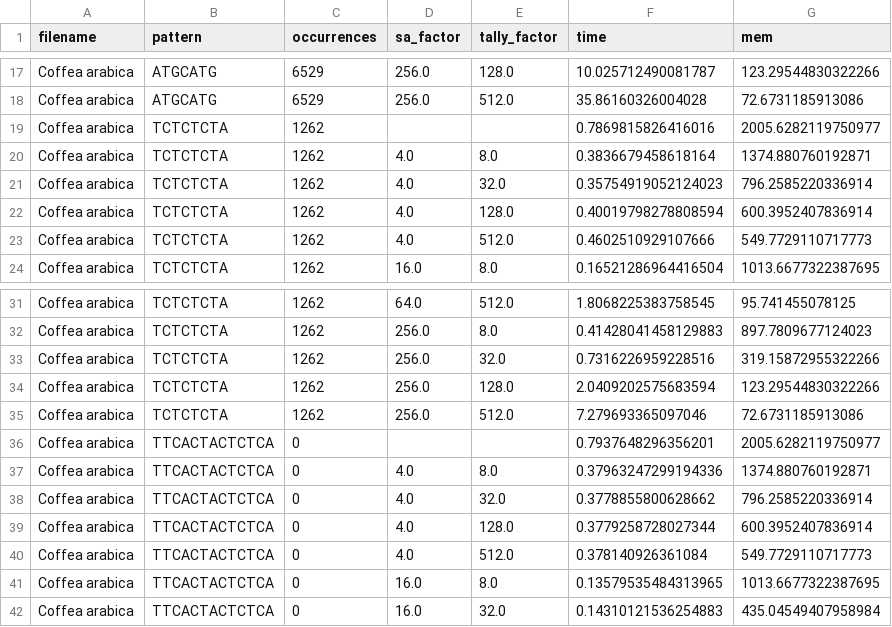
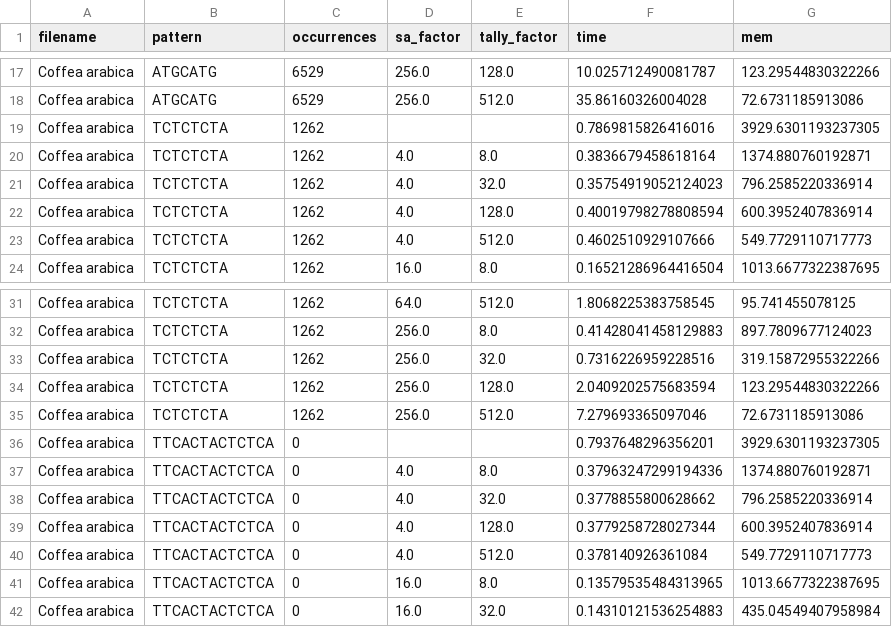
Before and after one commit to mspaic96/GenomeInformatics, a CSV file: CoffeeArabicaOutput.csv, drawn as a sheet; only a part is shown, gaps mark what is left out.

Commit message:
Update CoffeeArabicaOutput.csv

```diff
--- a/CoffeeArabicaOutput.csv
+++ b/CoffeeArabicaOutput.csv
@@ -18,3 +18,3 @@ Coffea arabica,ATGCATG,6529,256.0,128.0,10.025712490081787,123.29544830322266
 Coffea arabica,ATGCATG,6529,256.0,512.0,35.86160326004028,72.6731185913086
-Coffea arabica,TCTCTCTA,1262,,,0.7869815826416016,2005.6282119750977
+Coffea arabica,TCTCTCTA,1262,,,0.7869815826416016,3929.6301193237305
 Coffea arabica,TCTCTCTA,1262,4.0,8.0,0.3836679458618164,1374.880760192871
@@ -35,3 +35,3 @@ Coffea arabica,TCTCTCTA,1262,256.0,128.0,2.0409202575683594,123.29544830322266
 Coffea arabica,TCTCTCTA,1262,256.0,512.0,7.279693365097046,72.6731185913086
-Coffea arabica,TTCACTACTCTCA,0,,,0.7937648296356201,2005.6282119750977
+Coffea arabica,TTCACTACTCTCA,0,,,0.7937648296356201,3929.6301193237305
 Coffea arabica,TTCACTACTCTCA,0,4.0,8.0,0.37963247299194336,1374.880760192871
```
